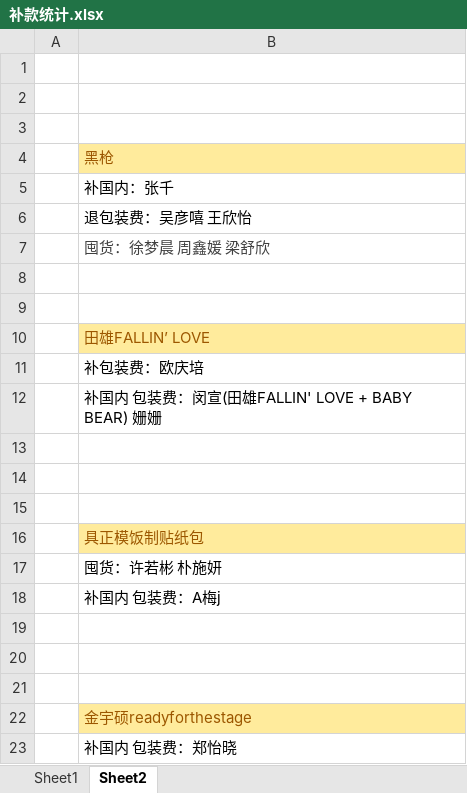
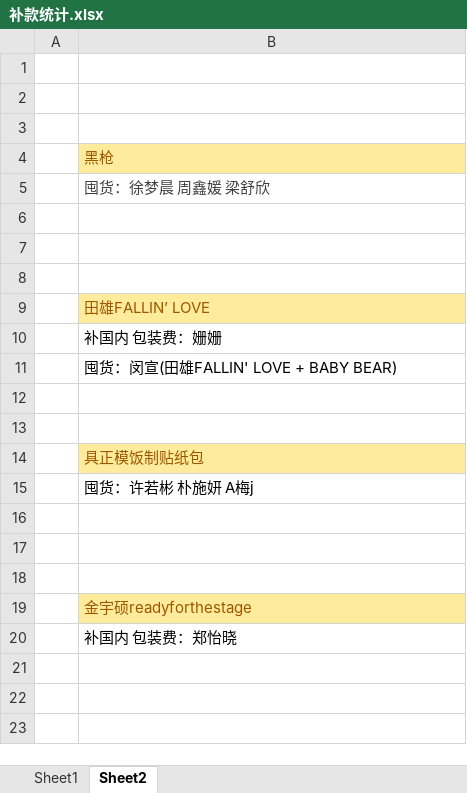
Before and after one commit to yukimi1212/404, an Excel workbook: 补款统计.xlsx, sheet Sheet2, drawn as a sheet; values as stored, in another font and other column widths than the file's, no borders; removed rows and columns are numbered as before the commit, all else as after; the diff names each change by its address in the sheet, - before the commit and + after, or states it on an @@ line.

```diff
--- a/补款统计.xlsx (sheet Sheet2)
+++ b/补款统计.xlsx (sheet Sheet2)
-row 5:  | 补国内：张千
-row 6:  | 退包装费：吴彦嘻 王欣怡
+row 8: (empty)
-B10: 补包装费：欧庆培
+B10: 补国内 包装费：姗姗
-B11: 补国内 包装费：闵宣(田雄FALLIN' LOVE + BABY BEAR) 姗姗
+B11: 囤货：闵宣(田雄FALLIN' LOVE + BABY BEAR)
-row 13: (empty)
-B15: 囤货：许若彬 朴施妍
+B15: 囤货：许若彬 朴施妍 A梅j
-row 18:  | 补国内 包装费：A梅j
```
Also changed, not shown: sheet Sheet1, 垫付.xlsx, 推主记录.xlsx.
